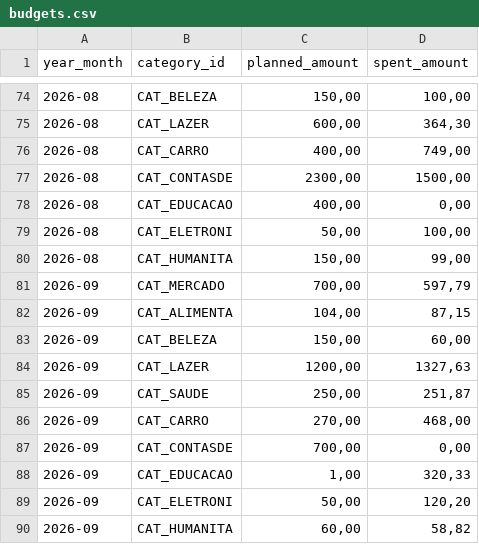
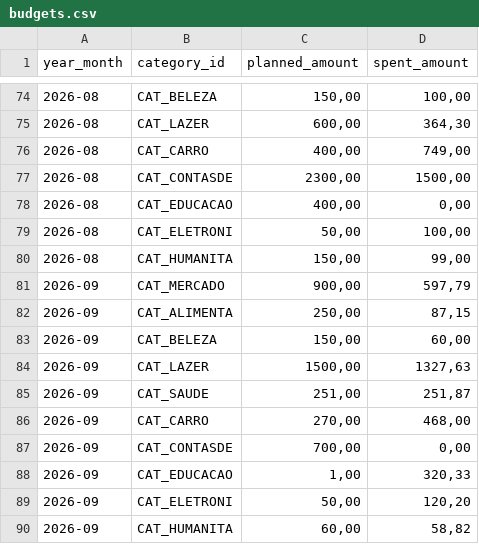
Before and after one commit to duducm2/scripts, a CSV file: finances/data/budgets.csv, drawn as a sheet; only a part is shown, gaps mark what is left out.

```diff
--- a/finances/data/budgets.csv
+++ b/finances/data/budgets.csv
@@ -80,7 +80,7 @@
 2026-08,CAT_HUMANITA,"150,00","99,00"
-2026-09,CAT_MERCADO,"700,00","597,79"
-2026-09,CAT_ALIMENTA,"104,00","87,15"
+2026-09,CAT_MERCADO,"900,00","597,79"
+2026-09,CAT_ALIMENTA,"250,00","87,15"
 2026-09,CAT_BELEZA,"150,00","60,00"
-2026-09,CAT_LAZER,"1200,00","1327,63"
-2026-09,CAT_SAUDE,"250,00","251,87"
+2026-09,CAT_LAZER,"1500,00","1327,63"
+2026-09,CAT_SAUDE,"251,00","251,87"
 2026-09,CAT_CARRO,"270,00","468,00"
```
Also changed, not shown: 3 other files.
